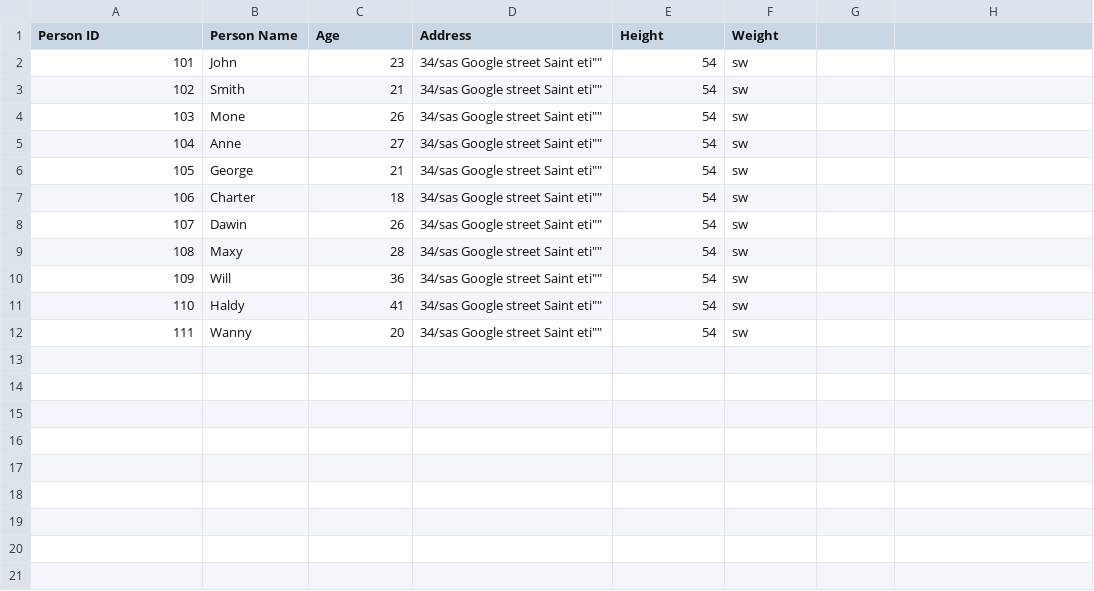
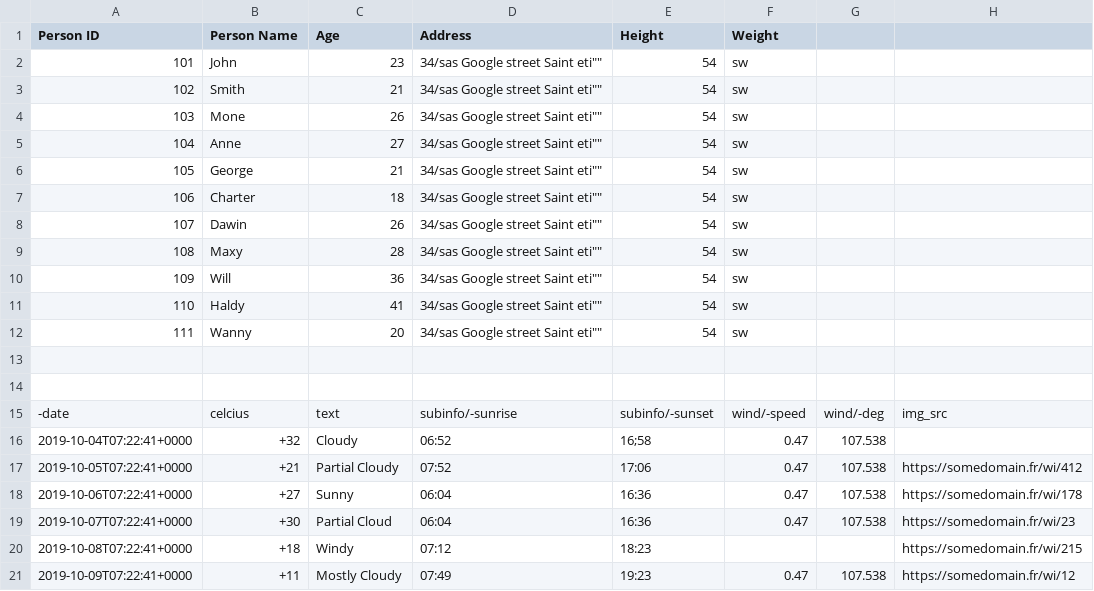
Before and after one commit to Dhaya06/UJM_SysModel, a CSV file: CSV Test.csv, drawn as a sheet.

```diff
--- a/CSV Test.csv
+++ b/CSV Test.csv
@@ -12 +12,10 @@ Person ID, Person Name, Age, Address, Height, Weight
 "111", "Wanny", "20", ""34/sas Google street  Saint eti"", "54","sw"
+
+
+-date,celcius,text,subinfo/-sunrise,subinfo/-sunset,wind/-speed,wind/-deg,img_src
+2019-10-04T07:22:41+0000,+32,Cloudy,06:52,16;58,0.47,107.538,
+2019-10-05T07:22:41+0000,+21,Partial Cloudy,07:52,17:06,0.47,107.538,https://somedomain.fr/wi/412
+2019-10-06T07:22:41+0000,+27,Sunny,06:04,16:36,0.47,107.538,https://somedomain.fr/wi/178
+2019-10-07T07:22:41+0000,+30,Partial Cloud,06:04,16:36,0.47,107.538,https://somedomain.fr/wi/23
+2019-10-08T07:22:41+0000,+18,Windy,07:12,18:23,,,https://somedomain.fr/wi/215
+2019-10-09T07:22:41+0000,+11,Mostly Cloudy,07:49,19:23,0.47,107.538,https://somedomain.fr/wi/12
```
Also changed, not shown: 2 other files.
